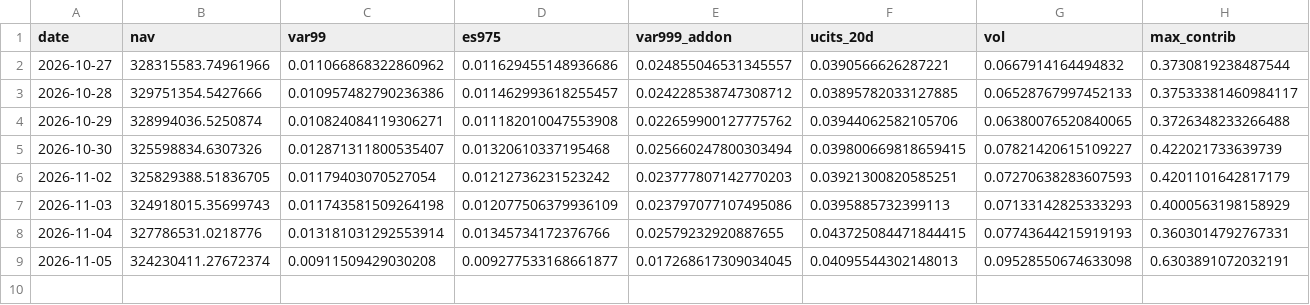
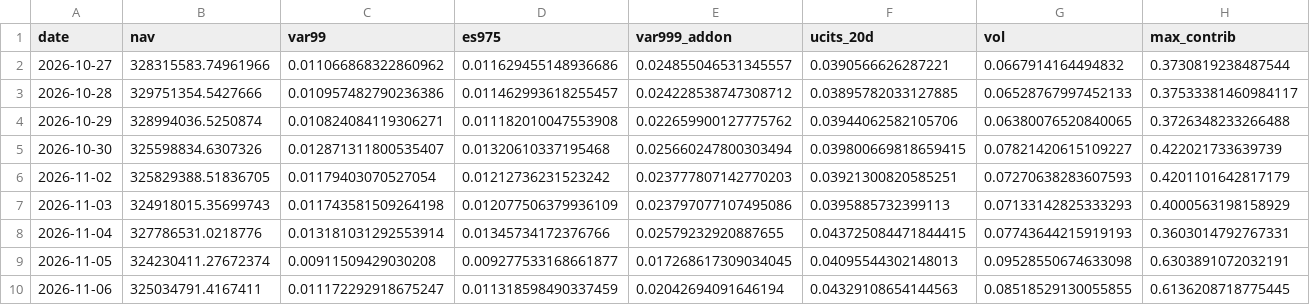
Before and after one commit to Ahmed092015M/daily-risk-report, a CSV file: data/processed/daily_history.csv, drawn as a sheet; only a part is shown; rows hold the shown columns only; the diff names each change by its address in the sheet, - before the commit and + after, or states it on an @@ line.

```diff
--- a/data/processed/daily_history.csv
+++ b/data/processed/daily_history.csv
+row 10: 2026-11-06 | 325034791.4167411 | 0.011172292918675247 | 0.011318598490337459 | 0.02042694091646194 | 0.04329108654144563 | 0.08518529130055855 | 0.6136208718775445
```
Also changed, not shown: 3 other files.
